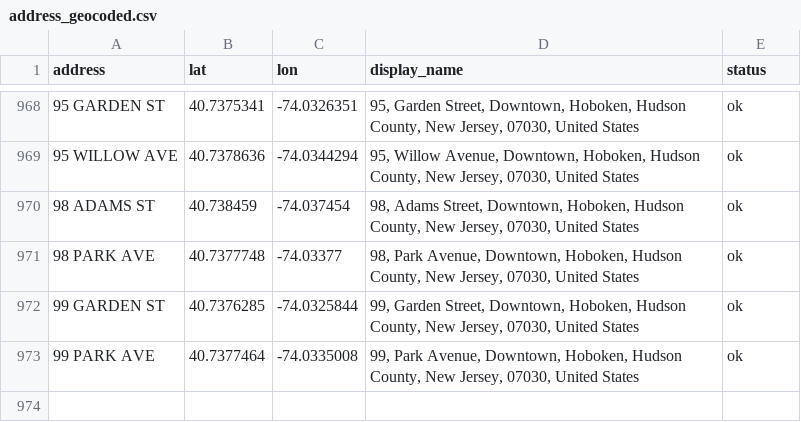
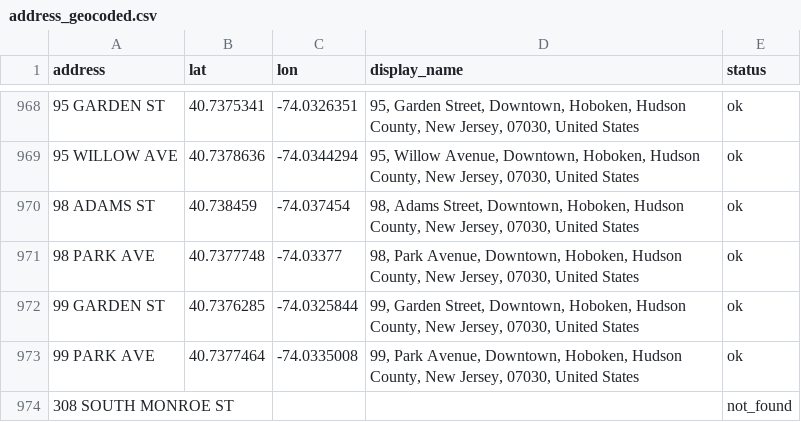
Before and after one commit to chmccomb/property-tracker, a CSV file: data/processed/hoboken/address_geocoded.csv, drawn as a sheet; only a part is shown, gaps mark what is left out; the diff names each change by its address in the sheet, - before the commit and + after, or states it on an @@ line.

```diff
--- a/data/processed/hoboken/address_geocoded.csv
+++ b/data/processed/hoboken/address_geocoded.csv
+row 974: 308 SOUTH MONROE ST |  |  |  | not_found
```
Also changed, not shown: data/processed/hoboken/hoboken_blocks_v2.csv, data/processed/weehawken/Testing.csv, 11 other files.
